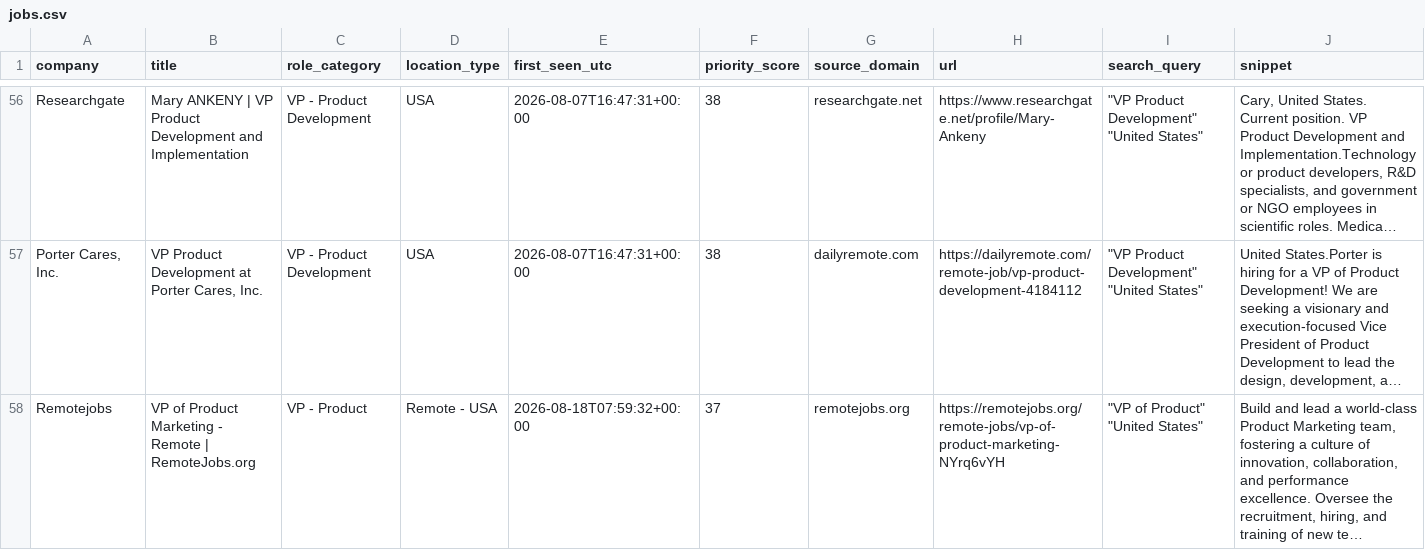
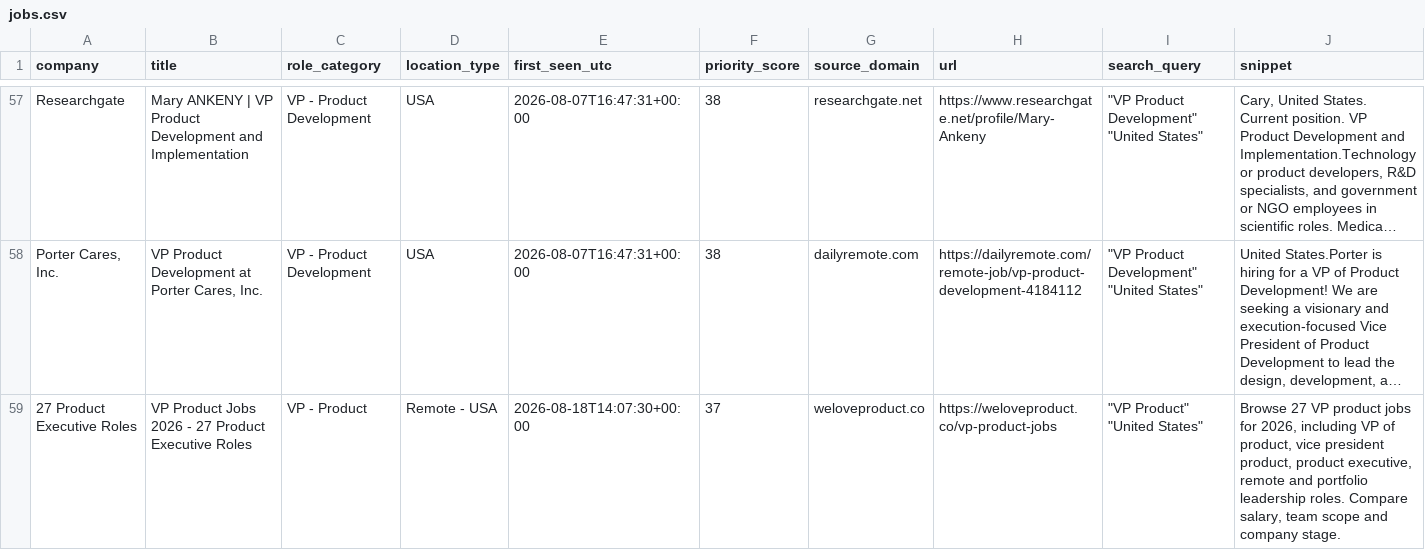
Before and after one commit to nycitydrew-collab/product-leadership-job-finder, a CSV file: jobs.csv, drawn as a sheet; only a part is shown, gaps mark what is left out; the shorter side is filled out with more unchanged rows; long unchanged cells end in …; the diff covers the shown part only; the diff names each change by its address in the sheet, - before the commit and + after, or states it on an @@ line.

```diff
--- a/jobs.csv
+++ b/jobs.csv
+row 59: 27 Product Executive Roles | VP Product Jobs 2026 - 27 Product Executive Roles | VP - Product | Remote - USA | 2026-08-18T14:07:30+00:00 | 37 | weloveproduct.co | https://weloveproduct.co/vp-product-jobs | "VP Product" "United States" | Browse 27 VP product jobs for 2026, including VP of product, vice president product, product executive, remote and portfolio leadership roles. Compare salary, team scope and company stage.
```
Also changed, not shown: 10 added rows elsewhere in this file.
